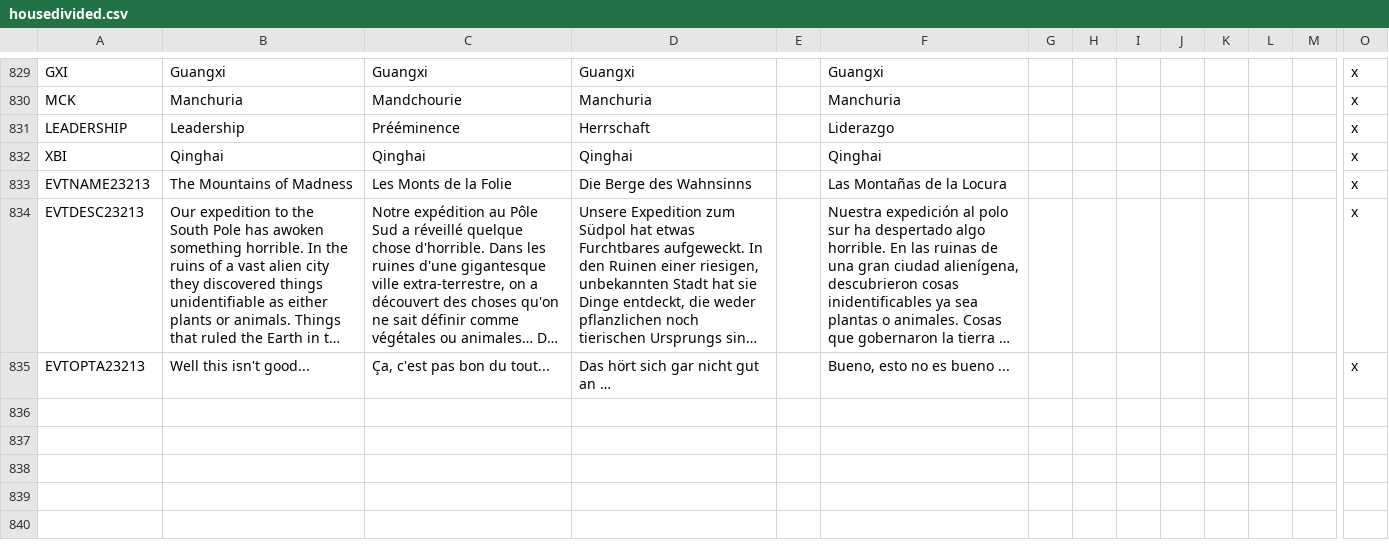
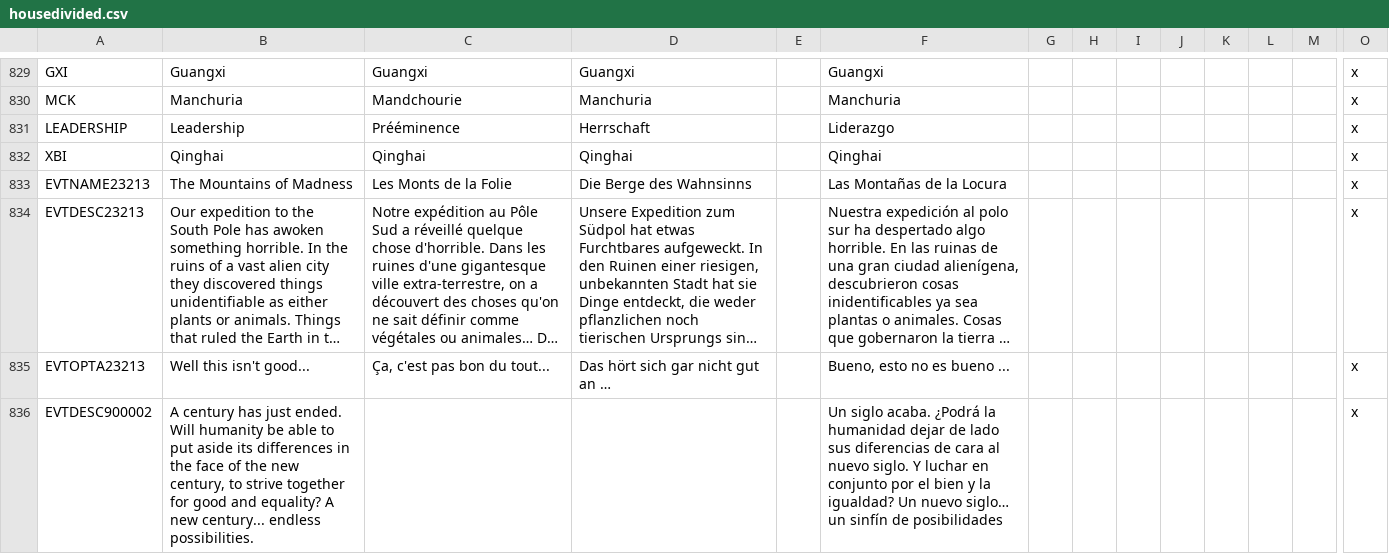
Before and after one commit to capitanwillmoran/wakracia-victoria2, a CSV file: Wakracia_2/localisation/housedivided.csv, drawn as a sheet; only a part is shown, gaps mark what is left out; long unchanged cells end in …; rows hold the shown columns only; the diff names each change by its address in the sheet, - before the commit and + after, or states it on an @@ line.

```diff
--- a/Wakracia_2/localisation/housedivided.csv
+++ b/Wakracia_2/localisation/housedivided.csv
+row 836: EVTDESC900002 | A century has just ended. Will humanity be able to put aside its differences in the face of the new century, to strive together for good and equality? A new century... endless possibilities. |  |  |  | Un siglo acaba. ¿Podrá la humanidad dejar de lado sus diferencias de cara al nuevo siglo. Y luchar en conjunto por el bien y la igualdad? Un nuevo siglo… un sinfín de posibilidades |  |  |  |  |  |  |  | x
```
Also changed, not shown: Wakracia_2/localisation/0_Names.csv, Wakracia_2/localisation/1.2.csv, 37 other files.
